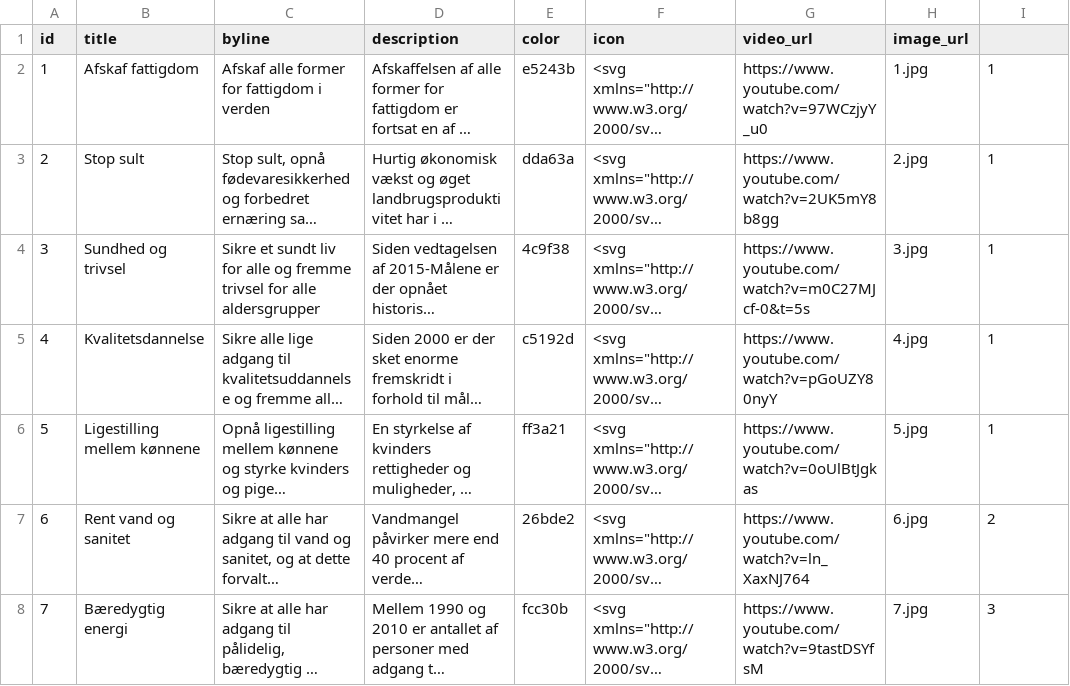
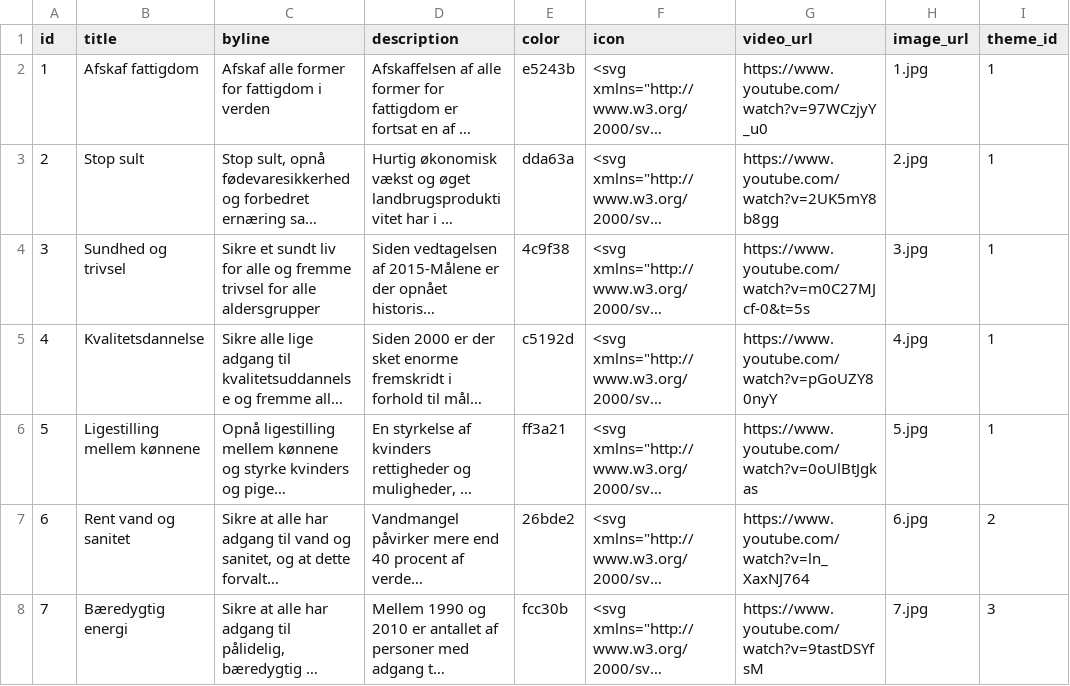
Before and after one commit to Webudvikler-TechCollege/sdg-api-ts-sqlite, a CSV file: prisma/csv/goal.csv, drawn as a sheet; only a part is shown; long unchanged cells end in …; the diff names each change by its address in the sheet, - before the commit and + after, or states it on an @@ line.

Commit message:
Added themes

```diff
--- a/prisma/csv/goal.csv
+++ b/prisma/csv/goal.csv
-I1: (empty)
+I1: theme_id
```
Also changed, not shown: 1 other file.
